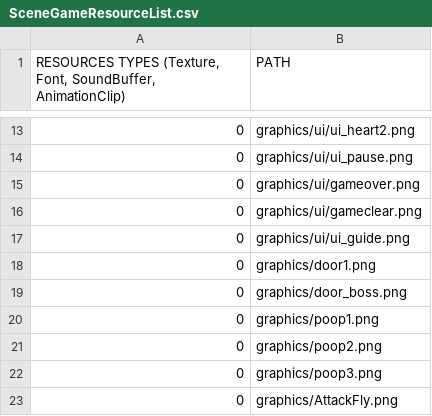
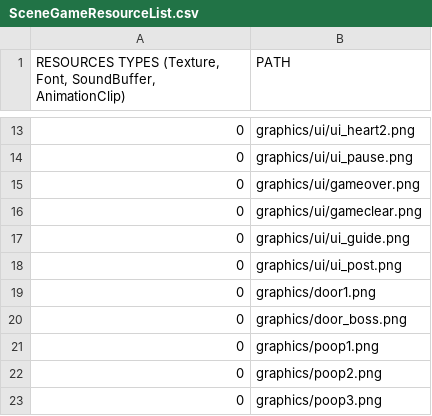
Before and after one commit to KINjoohyun/My-Isaac, a CSV file: My_Isaac-bin/scripts/SceneGameResourceList.csv, drawn as a sheet; only a part is shown, gaps mark what is left out; the shorter side is filled out with more unchanged rows.

Commit message:
Gameover  - 게임 클리어와 게임 오버시 timer 출력.  - 재시작과 타이틀 화면으로 돌아가는 기능 구현.  - P를 누를 시 일시정지 기능.  - ESC를 누를 시 SceneTitle로 전환.
코드 정리 (지속적으로 진행중)

```diff
--- a/My_Isaac-bin/scripts/SceneGameResourceList.csv
+++ b/My_Isaac-bin/scripts/SceneGameResourceList.csv
@@ -17,2 +17,3 @@
 0,graphics/ui/ui_guide.png
+0,graphics/ui/ui_post.png
 0,graphics/door1.png
```
Also changed, not shown: 12 other files.
